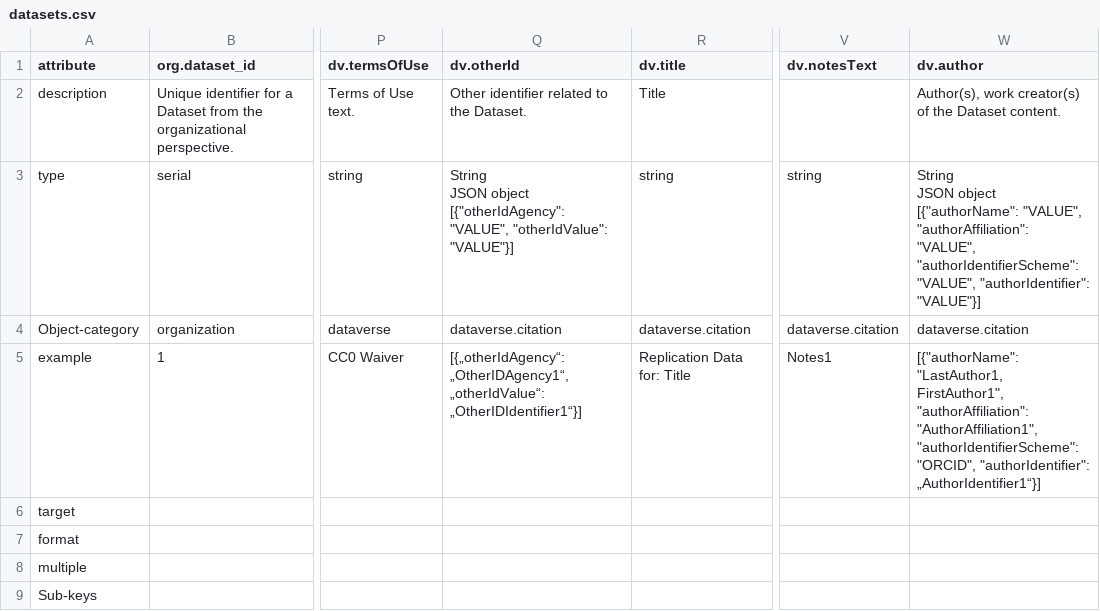
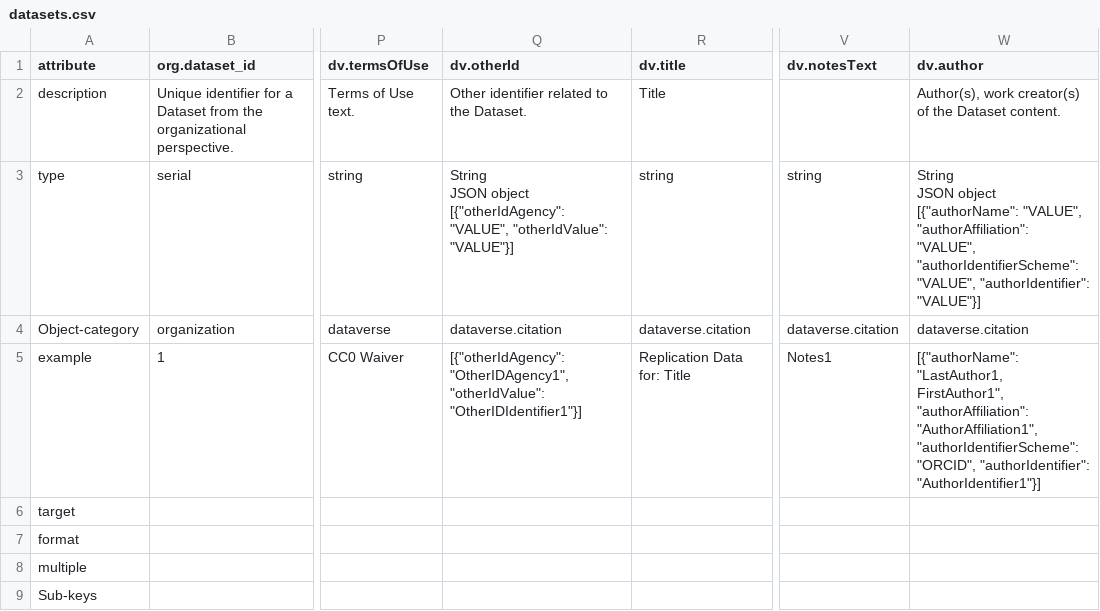
Before and after one commit to gdcc/pyDataverse, a CSV file: src/pyDataverse/templates/datasets.csv, drawn as a sheet; only a part is shown, gaps mark what is left out; the diff names each change by its address in the sheet, - before the commit and + after, or states it on an @@ line.

Commit message:
Fix issue: quotation in dataset CSV template

```diff
--- a/src/pyDataverse/templates/datasets.csv
+++ b/src/pyDataverse/templates/datasets.csv
-Q5 (dv.otherId): [{„otherIdAgency“: „OtherIDAgency1“, „otherIdValue“: „OtherIDIdentifier1“}]
+Q5 (dv.otherId): [{"otherIdAgency": "OtherIDAgency1", "otherIdValue": "OtherIDIdentifier1"}]
-W5 (dv.author): …"ORCID", "authorIdentifier": „AuthorIdentifier1“}]
+W5 (dv.author): …"ORCID", "authorIdentifier": "AuthorIdentifier1"}]
```
